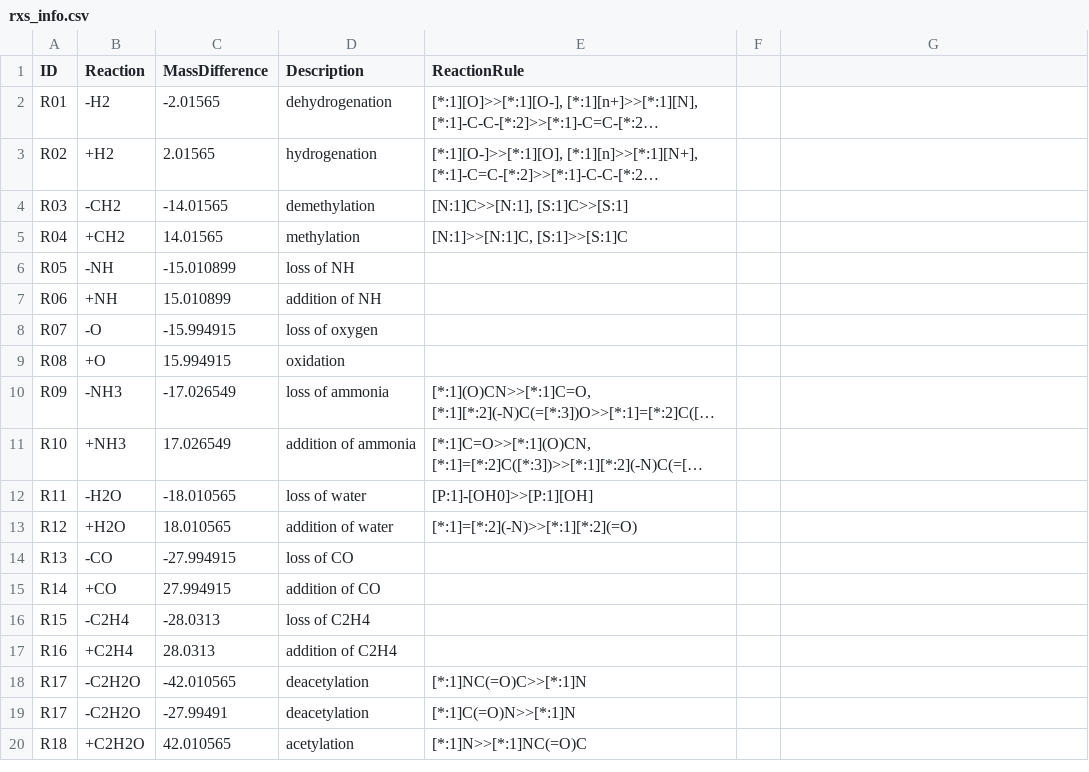
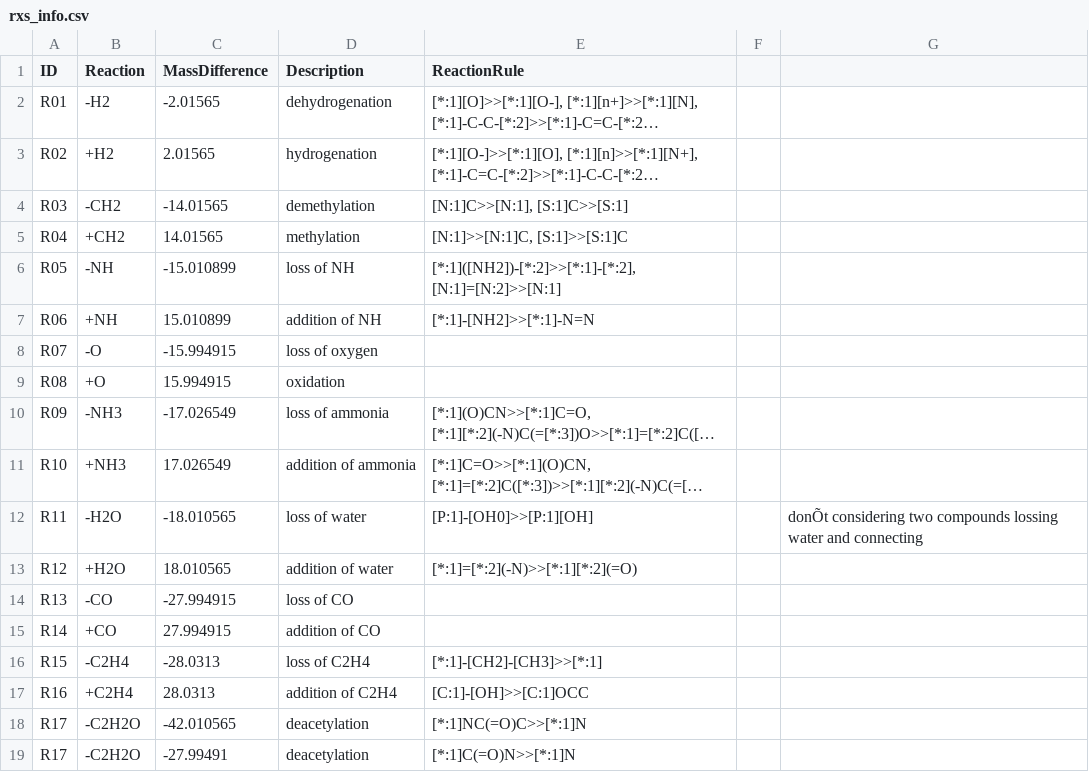
Before and after one commit to Bowen999/MCID2.0, a CSV file: 02_code/02_products_pred/rxs_info.csv, drawn as a sheet; only a part is shown; the shorter side is filled out with more unchanged rows; long unchanged cells end in …; the diff names each change by its address in the sheet, - before the commit and + after, or states it on an @@ line.

```diff
--- a/02_code/02_products_pred/rxs_info.csv
+++ b/02_code/02_products_pred/rxs_info.csv
-E6 (ReactionRule): (empty)
+E6 (ReactionRule): [*:1]([NH2])-[*:2]>>[*:1]-[*:2], [N:1]=[N:2]>>[N:1]
-E7 (ReactionRule): (empty)
+E7 (ReactionRule): [*:1]-[NH2]>>[*:1]-N=N
-G12: (empty)
+G12: donÕt considering two compounds lossing water and connecting
-E16 (ReactionRule): (empty)
+E16 (ReactionRule): [*:1]-[CH2]-[CH3]>>[*:1]
-E17 (ReactionRule): (empty)
+E17 (ReactionRule): [C:1]-[OH]>>[C:1]OCC
```
Also changed, not shown: 3 other files.
